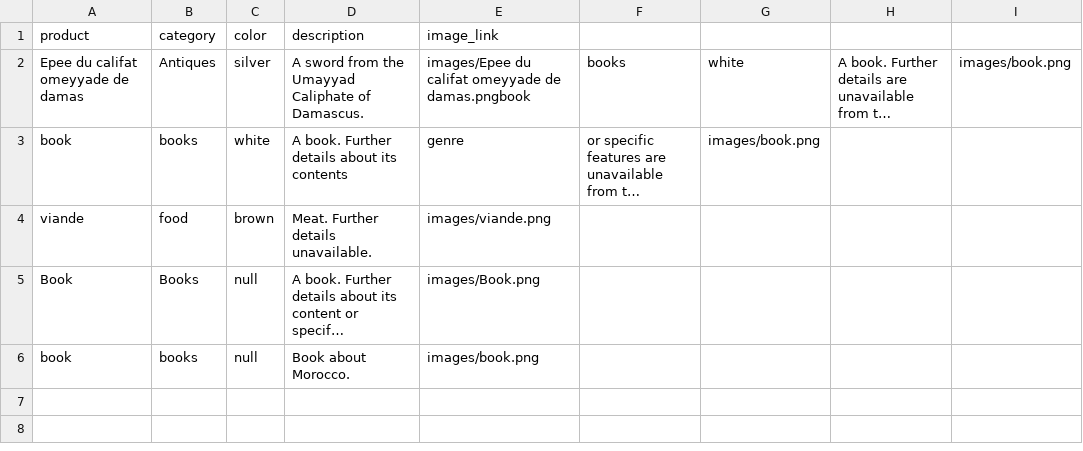
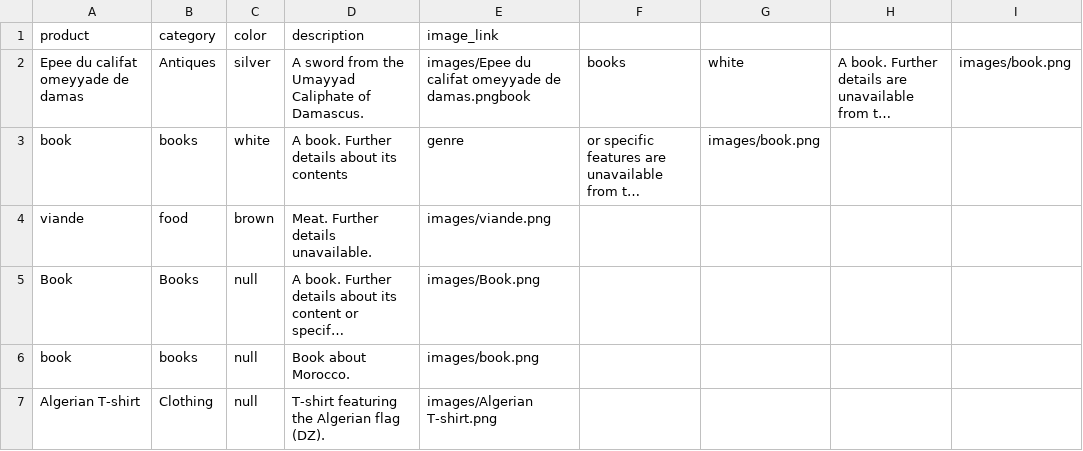
Before and after one commit to ramzy1453/my-wkfl-devfest-batna-2k24, a CSV file: public/data/products.csv, drawn as a sheet; long unchanged cells end in …; the diff names each change by its address in the sheet, - before the commit and + after, or states it on an @@ line.

```diff
--- a/public/data/products.csv
+++ b/public/data/products.csv
+row 7: Algerian T-shirt | Clothing | null | T-shirt featuring the Algerian flag (DZ). | images/Algerian T-shirt.png
```
Also changed, not shown: 4 other files.
